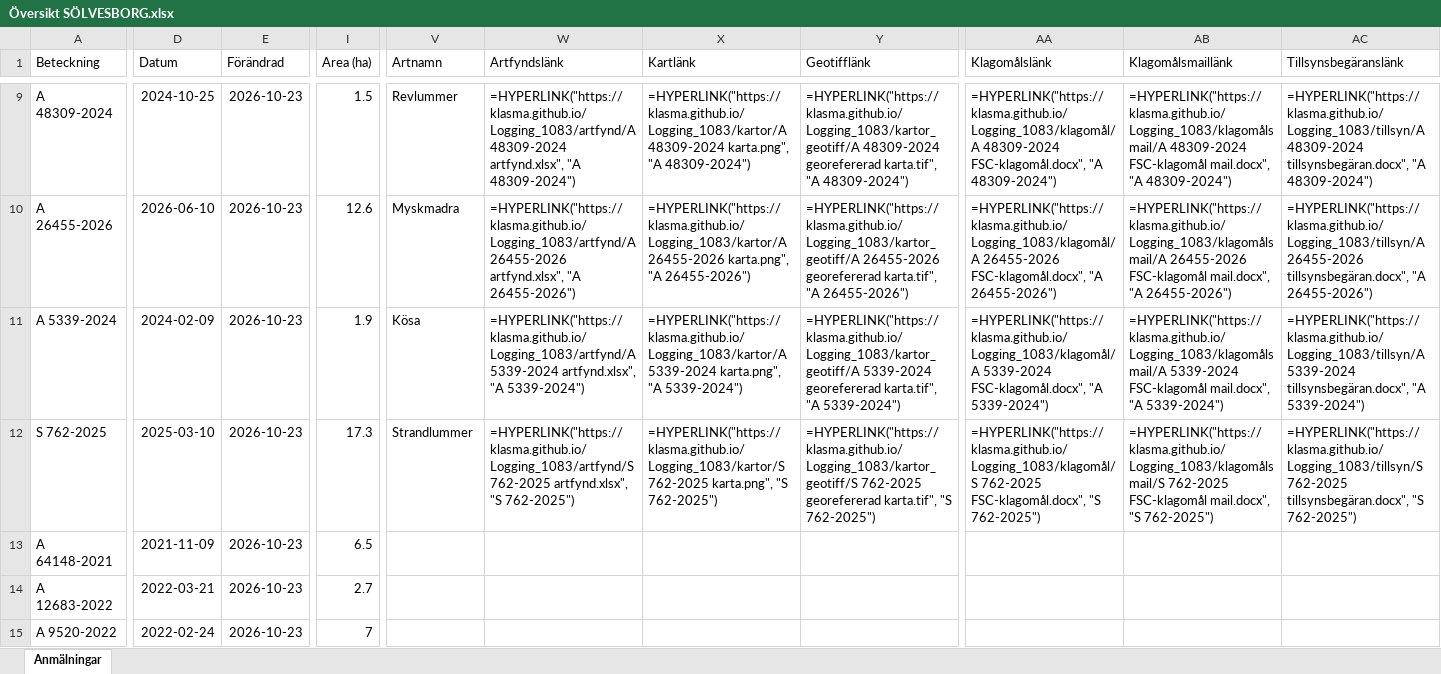
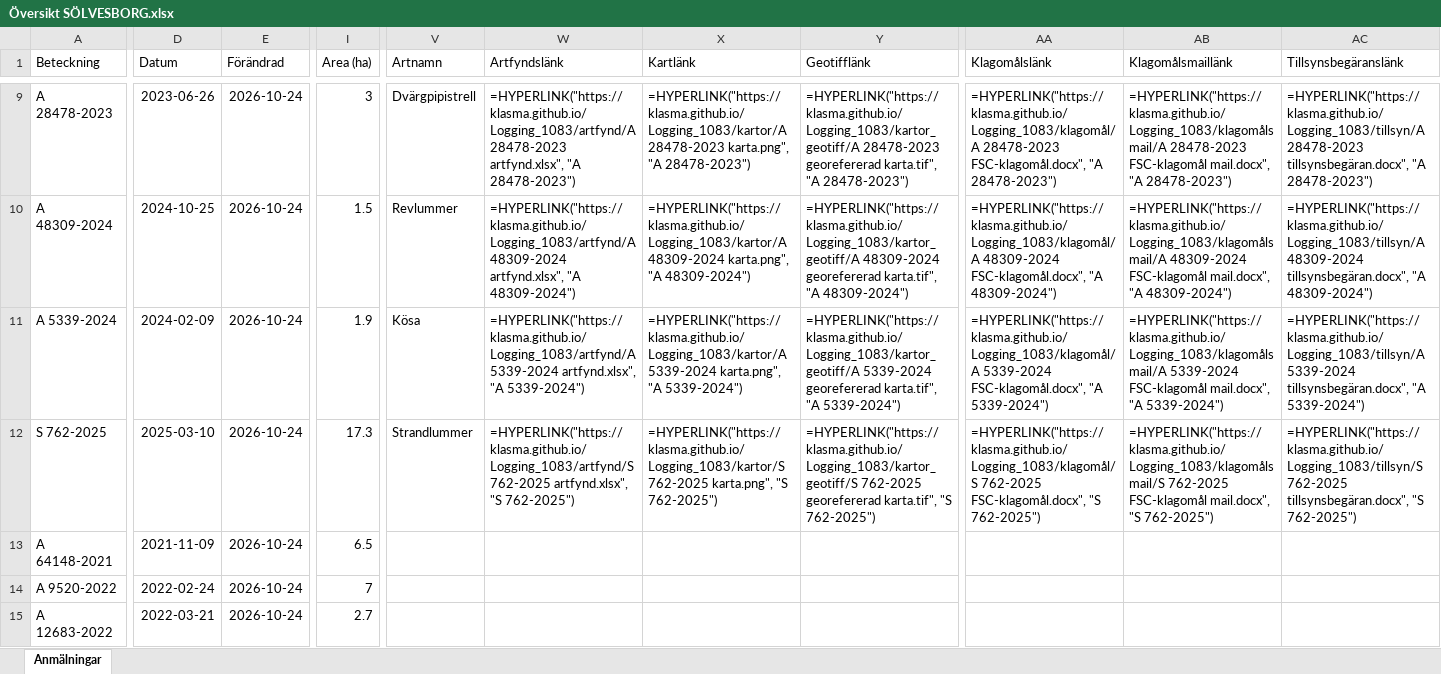
Before and after one commit to klasma/Logging_1083, an Excel workbook: Översikt SÖLVESBORG.xlsx, sheet Anmälningar, drawn as a sheet; only a part is shown, gaps mark what is left out; values as stored, in another font and other column widths than the file's, no borders; formulas without a stored value are shown as written; the diff covers the shown part only; the diff names each change by its address in the sheet, - before the commit and + after, or states it on an @@ line.

```diff
--- a/Översikt SÖLVESBORG.xlsx (sheet Anmälningar)
+++ b/Översikt SÖLVESBORG.xlsx (sheet Anmälningar)
-A9 (Beteckning): A 48309-2024
+A9 (Beteckning): A 28478-2023
-D9 (Datum): 2024-10-25
+D9 (Datum): 2023-06-26
-E9:E15 (Förändrad): 2026-10-23
+E9:E15 (Förändrad): 2026-10-24
-I9 (Area (ha)): 1.5
+I9 (Area (ha)): 3
-V9 (Artnamn): Revlummer
+V9 (Artnamn): Dvärgpipistrell
-W9 (Artfyndslänk): =HYPERLINK("https://klasma.github.io/Logging_1083/artfynd/A 48309-2024 artfynd.xlsx", "A 48309-2024")
+W9 (Artfyndslänk): =HYPERLINK("https://klasma.github.io/Logging_1083/artfynd/A 28478-2023 artfynd.xlsx", "A 28478-2023")
-X9 (Kartlänk): =HYPERLINK("https://klasma.github.io/Logging_1083/kartor/A 48309-2024 karta.png", "A 48309-2024")
+X9 (Kartlänk): =HYPERLINK("https://klasma.github.io/Logging_1083/kartor/A 28478-2023 karta.png", "A 28478-2023")
-Y9 (Geotifflänk): =HYPERLINK("https://klasma.github.io/Logging_1083/kartor_geotiff/A 48309-2024 georefererad karta.tif", "A 48309-2024")
+Y9 (Geotifflänk): =HYPERLINK("https://klasma.github.io/Logging_1083/kartor_geotiff/A 28478-2023 georefererad karta.tif", "A 28478-2023")
-AA9 (Klagomålslänk): =HYPERLINK("https://klasma.github.io/Logging_1083/klagomål/A 48309-2024 FSC-klagomål.docx", "A 48309-2024")
+AA9 (Klagomålslänk): =HYPERLINK("https://klasma.github.io/Logging_1083/klagomål/A 28478-2023 FSC-klagomål.docx", "A 28478-2023")
-AB9 (Klagomålsmaillänk): =HYPERLINK("https://klasma.github.io/Logging_1083/klagomålsmail/A 48309-2024 FSC-klagomål mail.docx", "A 48309-2024")
+AB9 (Klagomålsmaillänk): =HYPERLINK("https://klasma.github.io/Logging_1083/klagomålsmail/A 28478-2023 FSC-klagomål mail.docx", "A 28478-2023")
-AC9 (Tillsynsbegäranslänk): =HYPERLINK("https://klasma.github.io/Logging_1083/tillsyn/A 48309-2024 tillsynsbegäran.docx", "A 48309-2024")
+AC9 (Tillsynsbegäranslänk): =HYPERLINK("https://klasma.github.io/Logging_1083/tillsyn/A 28478-2023 tillsynsbegäran.docx", "A 28478-2023")
-A10 (Beteckning): A 26455-2026
+A10 (Beteckning): A 48309-2024
-D10 (Datum): 2026-06-10
+D10 (Datum): 2024-10-25
-I10 (Area (ha)): 12.6
+I10 (Area (ha)): 1.5
-V10 (Artnamn): Myskmadra
+V10 (Artnamn): Revlummer
-W10 (Artfyndslänk): =HYPERLINK("https://klasma.github.io/Logging_1083/artfynd/A 26455-2026 artfynd.xlsx", "A 26455-2026")
+W10 (Artfyndslänk): =HYPERLINK("https://klasma.github.io/Logging_1083/artfynd/A 48309-2024 artfynd.xlsx", "A 48309-2024")
-X10 (Kartlänk): =HYPERLINK("https://klasma.github.io/Logging_1083/kartor/A 26455-2026 karta.png", "A 26455-2026")
+X10 (Kartlänk): =HYPERLINK("https://klasma.github.io/Logging_1083/kartor/A 48309-2024 karta.png", "A 48309-2024")
-Y10 (Geotifflänk): =HYPERLINK("https://klasma.github.io/Logging_1083/kartor_geotiff/A 26455-2026 georefererad karta.tif", "A 26455-2026")
+Y10 (Geotifflänk): =HYPERLINK("https://klasma.github.io/Logging_1083/kartor_geotiff/A 48309-2024 georefererad karta.tif", "A 48309-2024")
-AA10 (Klagomålslänk): =HYPERLINK("https://klasma.github.io/Logging_1083/klagomål/A 26455-2026 FSC-klagomål.docx", "A 26455-2026")
+AA10 (Klagomålslänk): =HYPERLINK("https://klasma.github.io/Logging_1083/klagomål/A 48309-2024 FSC-klagomål.docx", "A 48309-2024")
-AB10 (Klagomålsmaillänk): =HYPERLINK("https://klasma.github.io/Logging_1083/klagomålsmail/A 26455-2026 FSC-klagomål mail.docx", "A 26455-2026")
+AB10 (Klagomålsmaillänk): =HYPERLINK("https://klasma.github.io/Logging_1083/klagomålsmail/A 48309-2024 FSC-klagomål mail.docx", "A 48309-2024")
-AC10 (Tillsynsbegäranslänk): =HYPERLINK("https://klasma.github.io/Logging_1083/tillsyn/A 26455-2026 tillsynsbegäran.docx", "A 26455-2026")
+AC10 (Tillsynsbegäranslänk): =HYPERLINK("https://klasma.github.io/Logging_1083/tillsyn/A 48309-2024 tillsynsbegäran.docx", "A 48309-2024")
-A14 (Beteckning): A 12683-2022
+A14 (Beteckning): A 9520-2022
-D14 (Datum): 2022-03-21
+D14 (Datum): 2022-02-24
-I14 (Area (ha)): 2.7
+I14 (Area (ha)): 7
-A15 (Beteckning): A 9520-2022
+A15 (Beteckning): A 12683-2022
-D15 (Datum): 2022-02-24
+D15 (Datum): 2022-03-21
-I15 (Area (ha)): 7
+I15 (Area (ha)): 2.7
```
Also changed, not shown: 372 edited cells elsewhere in this sheet, artfynd/A 21769-2023 artfynd.xlsx, artfynd/A 26455-2026 artfynd.xlsx, 54 other files.
